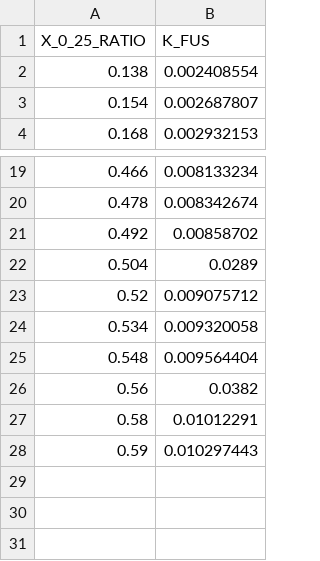
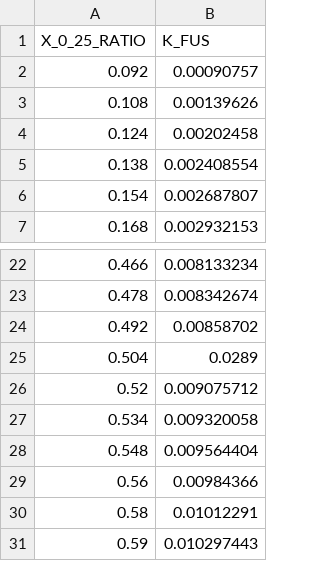
Before and after one commit to supaero-aircraft-design/FAST-GA, a CSV file: src/fastga/models/aerodynamics/components/resources/k_fus.csv, drawn as a sheet; only a part is shown, gaps mark what is left out.

Commit message:
Data changes in fuselage moment coefficient computation

```diff
--- a/src/fastga/models/aerodynamics/components/resources/k_fus.csv
+++ b/src/fastga/models/aerodynamics/components/resources/k_fus.csv
@@ -1,2 +1,5 @@
 X_0_25_RATIO,K_FUS
+0.092,0.00090757
+0.108,0.00139626
+0.124,0.00202458
 0.138,0.002408554
@@ -25,3 +28,3 @@ X_0_25_RATIO,K_FUS
 0.548,0.009564404
-0.56,0.0382
+0.56,0.00984366
 0.58,0.01012291
```
Also changed, not shown: 4 other files.
